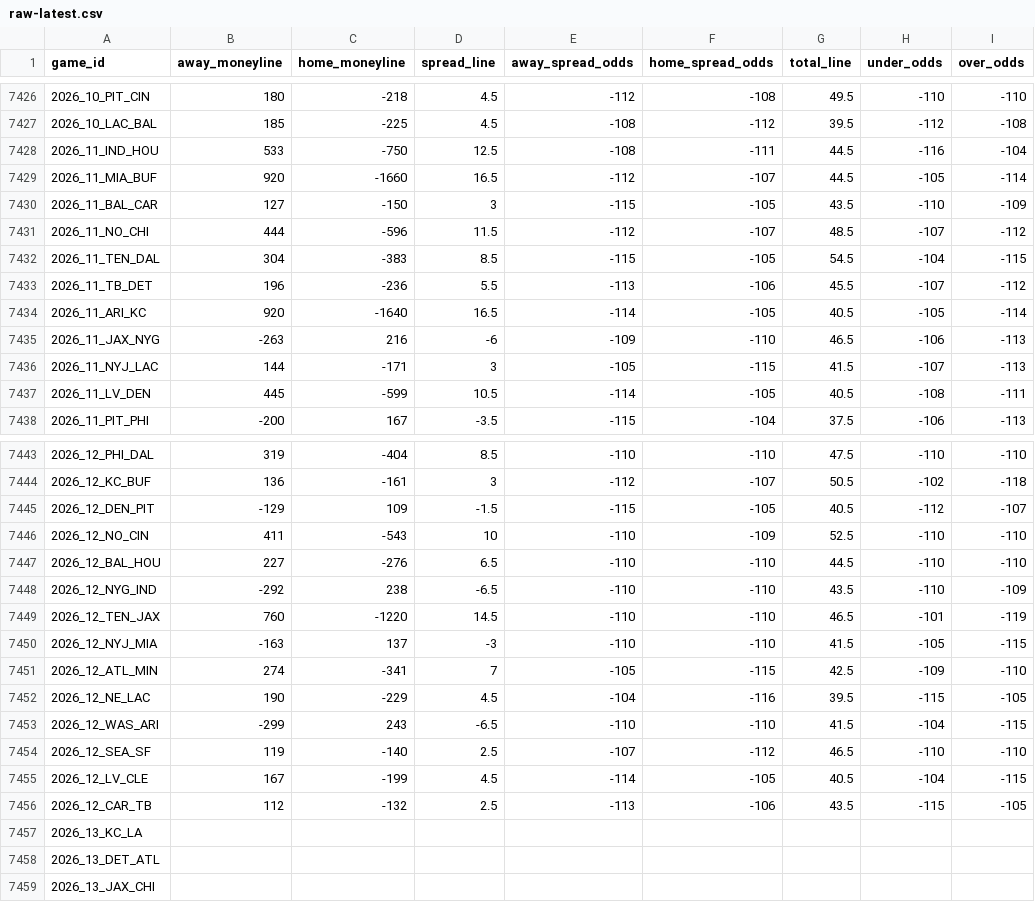
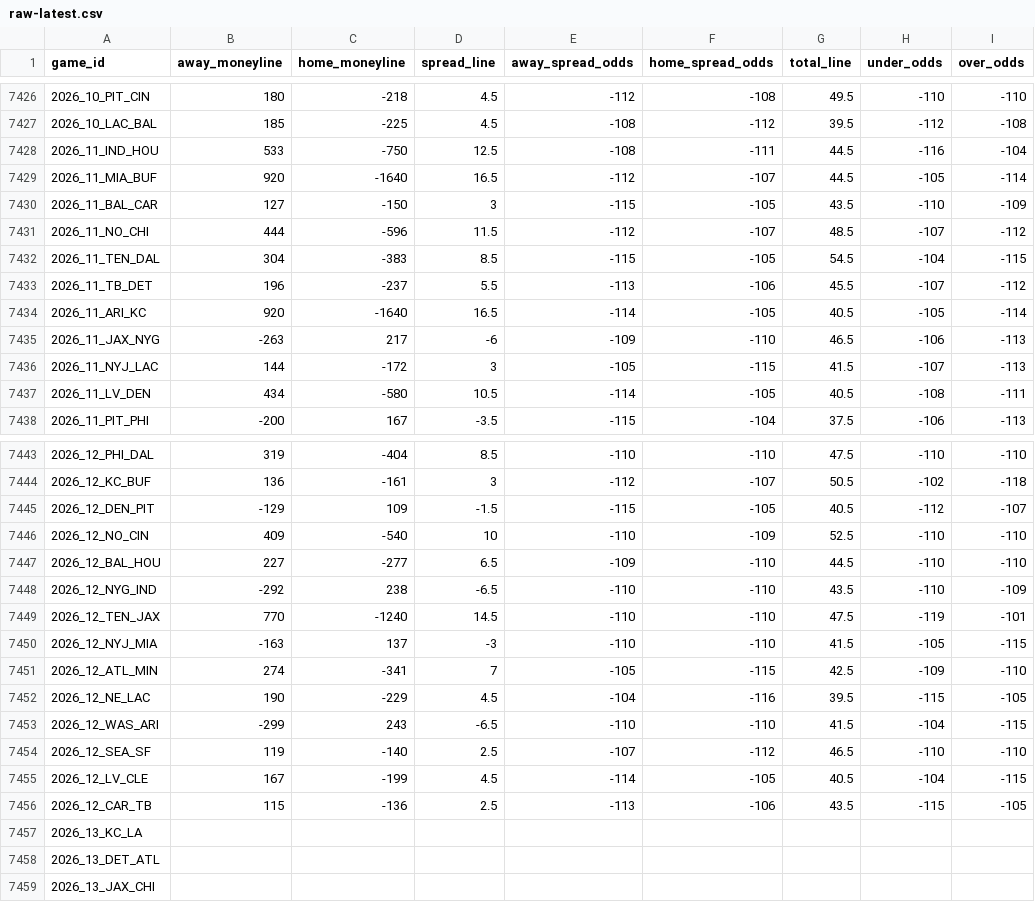
Before and after one commit to Lolindhir/fantasy-app, a CSV file: data-source/providers/nflverse/schedule-odds/raw-latest.csv, drawn as a sheet; only a part is shown, gaps mark what is left out.

```diff
--- a/data-source/providers/nflverse/schedule-odds/raw-latest.csv
+++ b/data-source/providers/nflverse/schedule-odds/raw-latest.csv
@@ -7428,3 +7428,3 @@ game_id,away_moneyline,home_moneyline,spread_line,away_spread_odds,home_spread_o
 2026_11_IND_HOU,533,-750,12.5,-108,-111,44.5,-116,-104
-2026_11_MIA_BUF,920,-1660,16.5,-112,-107,44.5,-105,-114
+2026_11_MIA_BUF,920,-1640,16.5,-112,-107,44.5,-105,-114
 2026_11_BAL_CAR,127,-150,3,-115,-105,43.5,-110,-109
@@ -7432,7 +7432,7 @@ game_id,away_moneyline,home_moneyline,spread_line,away_spread_odds,home_spread_o
 2026_11_TEN_DAL,304,-383,8.5,-115,-105,54.5,-104,-115
-2026_11_TB_DET,196,-236,5.5,-113,-106,45.5,-107,-112
+2026_11_TB_DET,196,-237,5.5,-113,-106,45.5,-107,-112
 2026_11_ARI_KC,920,-1640,16.5,-114,-105,40.5,-105,-114
-2026_11_JAX_NYG,-263,216,-6,-109,-110,46.5,-106,-113
-2026_11_NYJ_LAC,144,-171,3,-105,-115,41.5,-107,-113
-2026_11_LV_DEN,445,-599,10.5,-114,-105,40.5,-108,-111
+2026_11_JAX_NYG,-263,217,-6,-109,-110,46.5,-106,-113
+2026_11_NYJ_LAC,144,-172,3,-105,-115,41.5,-107,-113
+2026_11_LV_DEN,434,-580,10.5,-114,-105,40.5,-108,-111
 2026_11_PIT_PHI,-200,167,-3.5,-115,-104,37.5,-106,-113
@@ -7445,6 +7445,6 @@ game_id,away_moneyline,home_moneyline,spread_line,away_spread_odds,home_spread_o
 2026_12_DEN_PIT,-129,109,-1.5,-115,-105,40.5,-112,-107
-2026_12_NO_CIN,411,-543,10,-110,-109,52.5,-110,-110
-2026_12_BAL_HOU,227,-276,6.5,-110,-110,44.5,-110,-110
+2026_12_NO_CIN,409,-540,10,-110,-109,52.5,-110,-110
+2026_12_BAL_HOU,227,-277,6.5,-109,-110,44.5,-110,-110
 2026_12_NYG_IND,-292,238,-6.5,-110,-110,43.5,-110,-109
-2026_12_TEN_JAX,760,-1220,14.5,-110,-110,46.5,-101,-119
+2026_12_TEN_JAX,770,-1240,14.5,-110,-110,47.5,-119,-101
 2026_12_NYJ_MIA,-163,137,-3,-110,-110,41.5,-105,-115
@@ -7455,3 +7455,3 @@ game_id,away_moneyline,home_moneyline,spread_line,away_spread_odds,home_spread_o
 2026_12_LV_CLE,167,-199,4.5,-114,-105,40.5,-104,-115
-2026_12_CAR_TB,112,-132,2.5,-113,-106,43.5,-115,-105
+2026_12_CAR_TB,115,-136,2.5,-113,-106,43.5,-115,-105
 2026_13_KC_LA,,,,,,,,
```
Also changed, not shown: 1 other file.
